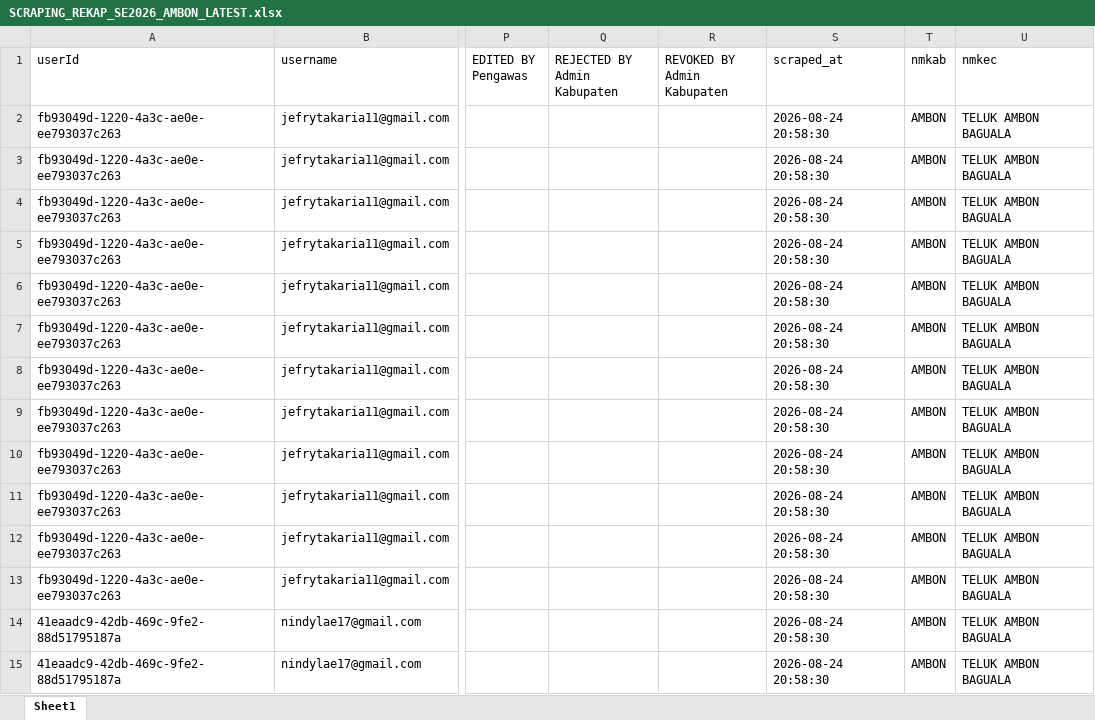
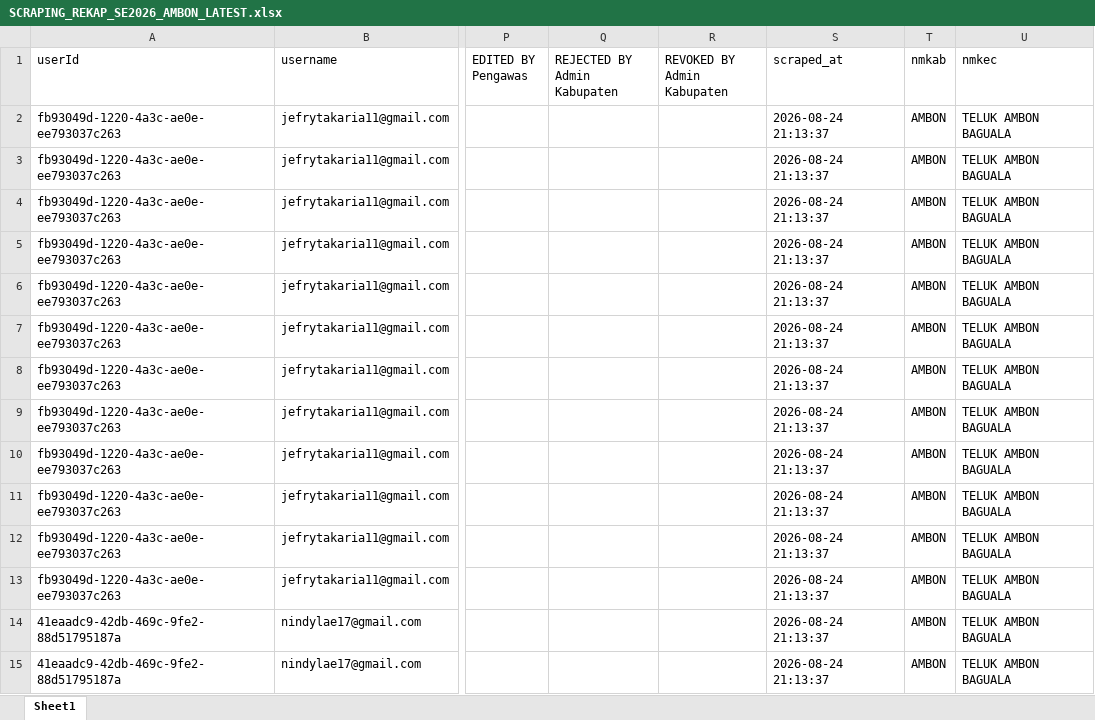
Before and after one commit to zokta77/monitoring-petugas, an Excel workbook: data/SCRAPING_REKAP_SE2026_AMBON_LATEST.xlsx, sheet Sheet1, drawn as a sheet; only a part is shown, gaps mark what is left out; values as stored, in another font and other column widths than the file's, no borders; the diff covers the shown part only; the diff names each change by its address in the sheet, - before the commit and + after, or states it on an @@ line.

Commit message:
Update hasil scraping

```diff
--- a/data/SCRAPING_REKAP_SE2026_AMBON_LATEST.xlsx (sheet Sheet1)
+++ b/data/SCRAPING_REKAP_SE2026_AMBON_LATEST.xlsx (sheet Sheet1)
-S2:S15 (scraped_at): 2026-08-24 20:58:30
+S2:S15 (scraped_at): 2026-08-24 21:13:37
```
Also changed, not shown: 1435 edited cells elsewhere in this sheet, 1 other file.
